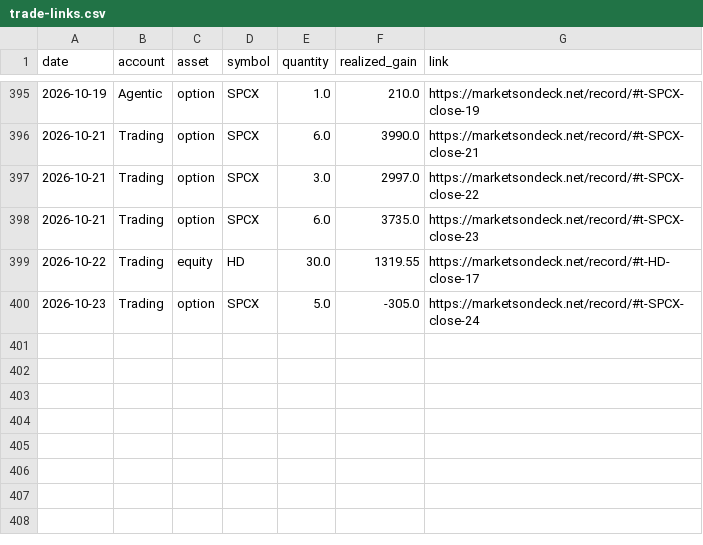
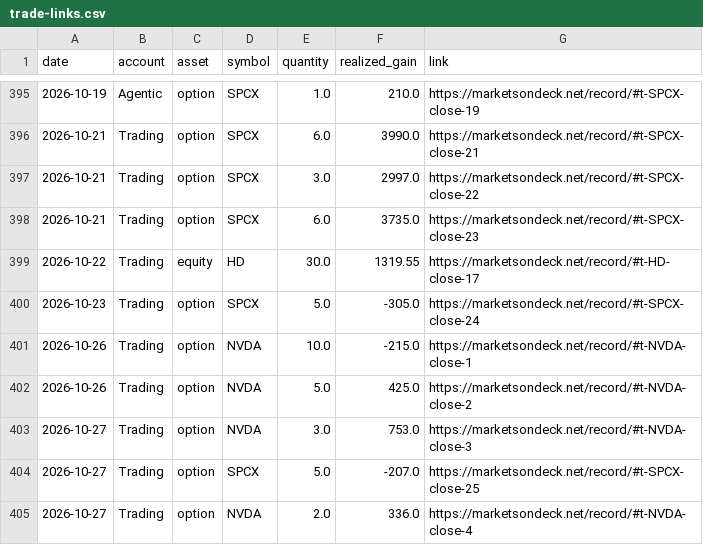
Before and after one commit to WattaBinG/MarketsOnDeck, a CSV file: site/record/trade-links.csv, drawn as a sheet; only a part is shown, gaps mark what is left out.

```diff
--- a/site/record/trade-links.csv
+++ b/site/record/trade-links.csv
@@ -400 +400,6 @@ date,account,asset,symbol,quantity,realized_gain,link
 2026-10-23,Trading,option,SPCX,5.0,-305.0,https://marketsondeck.net/record/#t-SPCX-close-24
+2026-10-26,Trading,option,NVDA,10.0,-215.0,https://marketsondeck.net/record/#t-NVDA-close-1
+2026-10-26,Trading,option,NVDA,5.0,425.0,https://marketsondeck.net/record/#t-NVDA-close-2
+2026-10-27,Trading,option,NVDA,3.0,753.0,https://marketsondeck.net/record/#t-NVDA-close-3
+2026-10-27,Trading,option,SPCX,5.0,-207.0,https://marketsondeck.net/record/#t-SPCX-close-25
+2026-10-27,Trading,option,NVDA,2.0,336.0,https://marketsondeck.net/record/#t-NVDA-close-4
```
Also changed, not shown: 6 other files.
